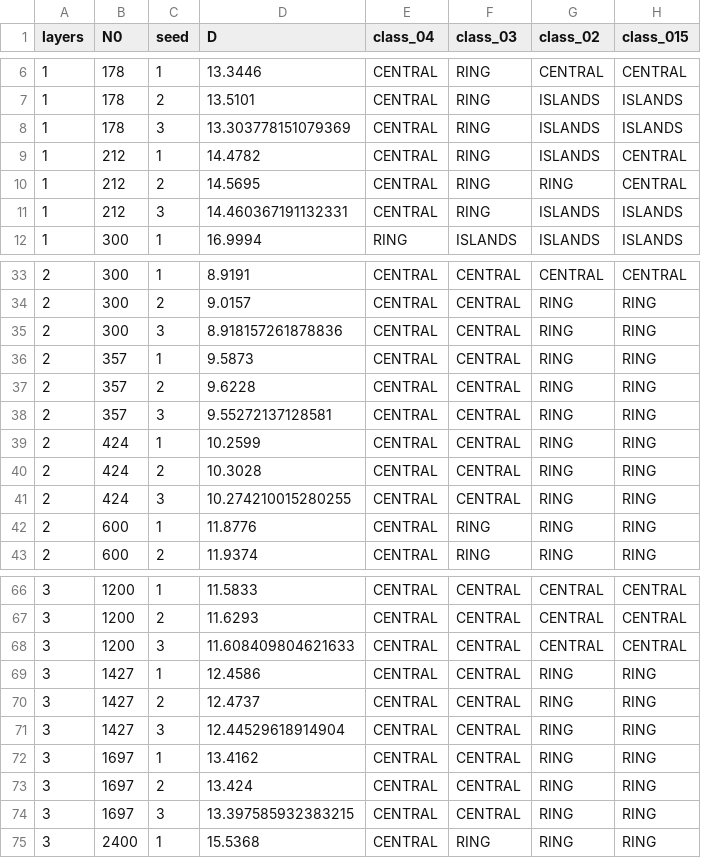
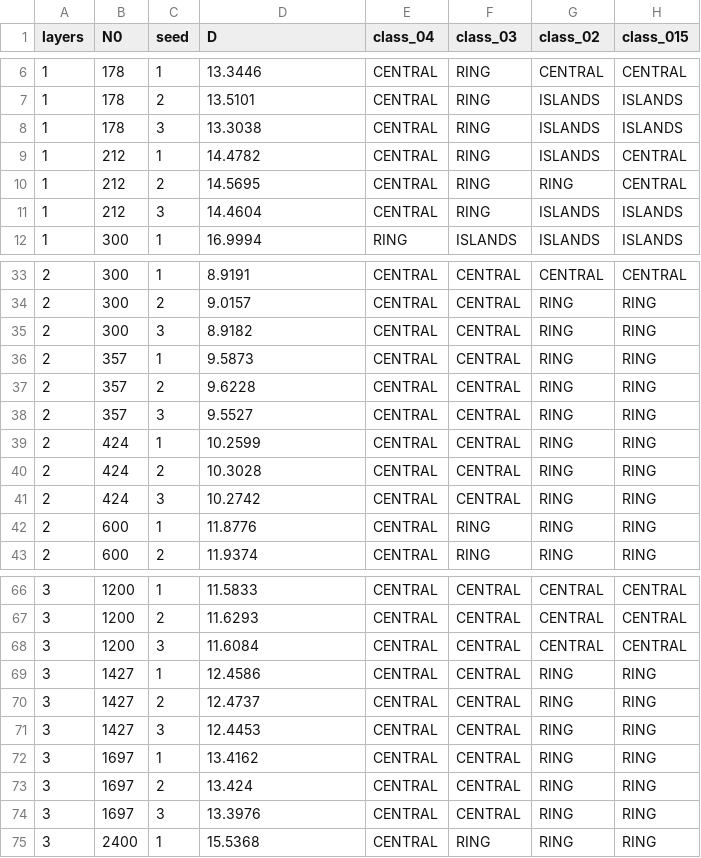
Before and after one commit to villegas-morral/squeezing-gastruloids, a CSV file: code-claude/figures/data/phase_space/phase_space.csv, drawn as a sheet; only a part is shown, gaps mark what is left out; the diff covers the shown part only; the diff names each change by its address in the sheet, - before the commit and + after, or states it on an @@ line.

```diff
--- a/code-claude/figures/data/phase_space/phase_space.csv
+++ b/code-claude/figures/data/phase_space/phase_space.csv
-D8 (D): 13.303778151079369
+D8 (D): 13.3038
-D11 (D): 14.460367191132331
+D11 (D): 14.4604
-D35 (D): 8.918157261878836
+D35 (D): 8.9182
-D38 (D): 9.55272137128581
+D38 (D): 9.5527
-D41 (D): 10.274210015280255
+D41 (D): 10.2742
-D68 (D): 11.608409804621633
+D68 (D): 11.6084
-D71 (D): 12.44529618914904
+D71 (D): 12.4453
-D74 (D): 13.397585932383215
+D74 (D): 13.3976
```
Also changed, not shown: 11 edited cells elsewhere in this file, code-claude/figures/data/phase_space/free.csv, code-claude/figures/data/phase_space_late/free.csv, 19 other files.
